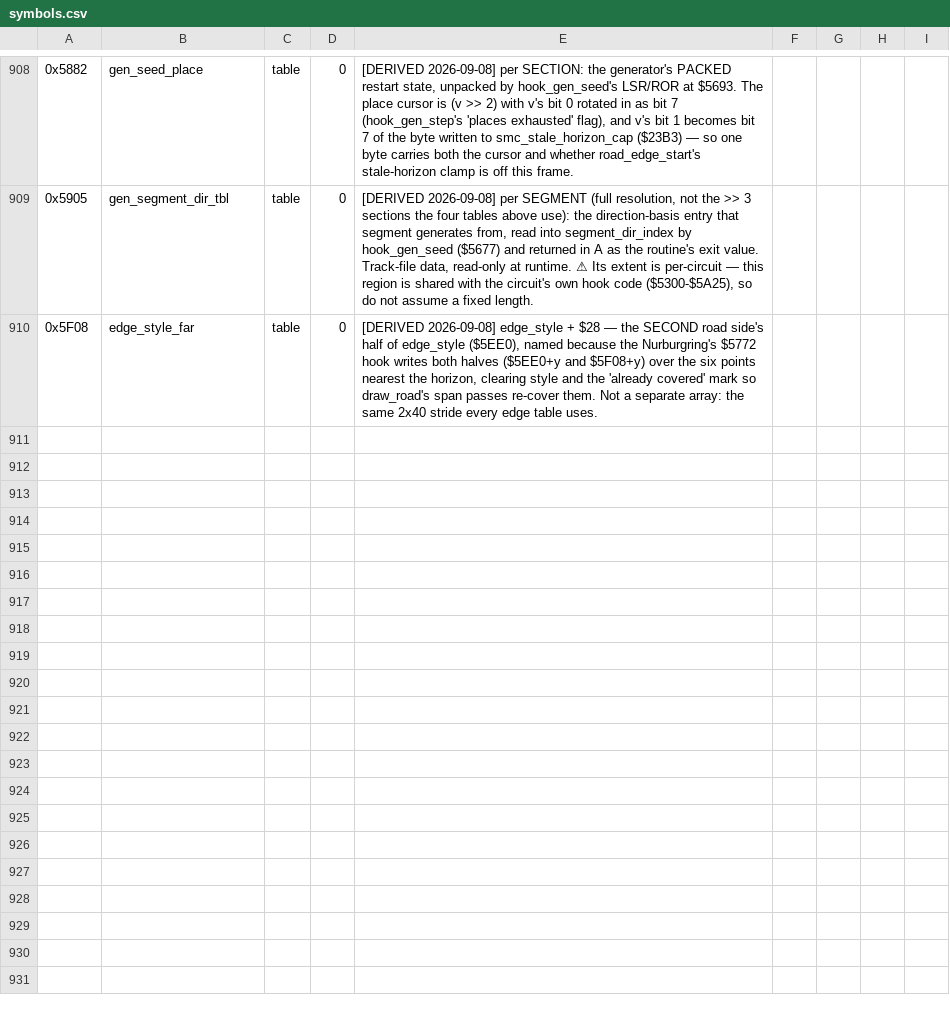
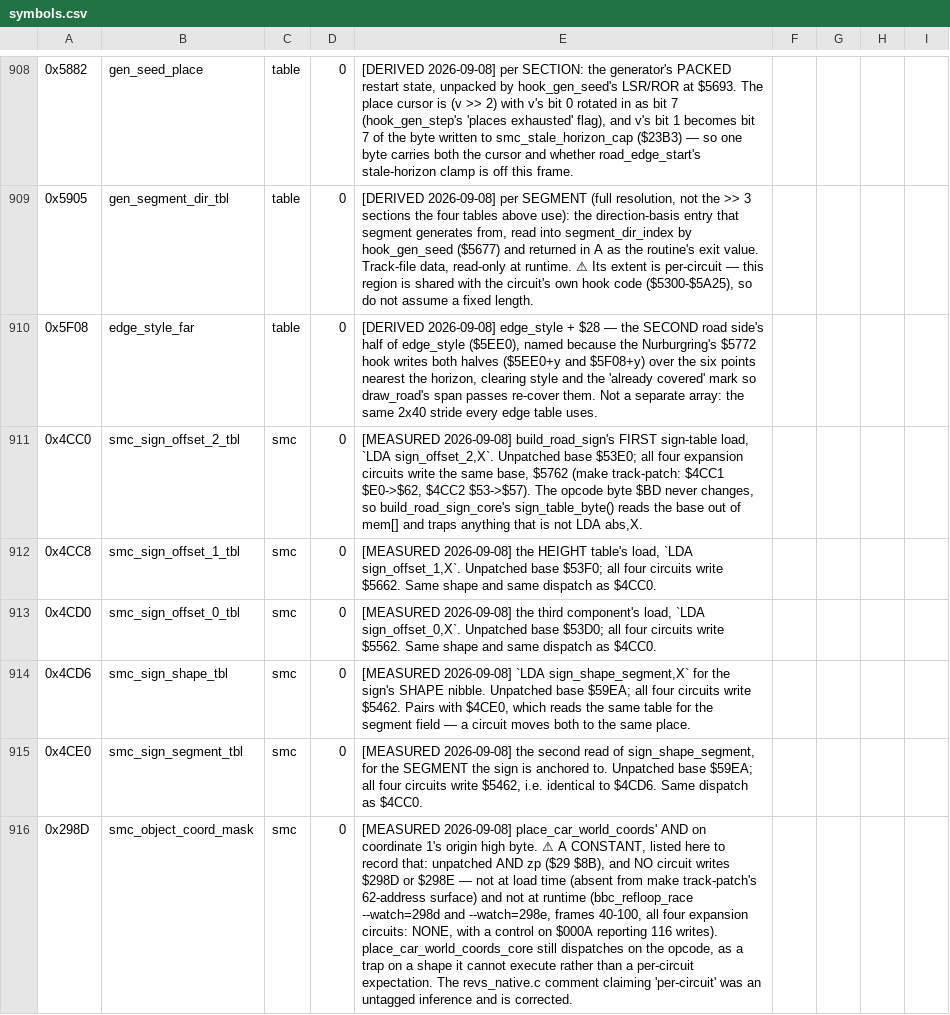
Before and after one commit to Vesuri/revs, a CSV file: disasm/symbols.csv, drawn as a sheet; only a part is shown, gaps mark what is left out; the diff names each change by its address in the sheet, - before the commit and + after, or states it on an @@ line.

Commit message:
📝 the last measured per-circuit bytes get smc rows, and $298D is NOT one of them
Six symbols.csv rows and two rename-queue entries retired:

* build_road_sign's five sign-table loads ($4CC0 $4CC8 $4CD0 $4CD6 $4CE0) —
  every expansion circuit rewrites all five bases identically ($5762 $5662
  $5562 $5462 $5462, make track-patch).  They were deliberately absent because
  an smc row reading "FUN_4ca4's third table base" documents nothing; $4CA4 is
  build_road_sign (twin #87) now, so the queue entry's premise is gone.

* ⚠ $298D was claimed "per-circuit" in revs_native.c and it is NOT.  Measured:
  absent from track-patch's whole 62-address load-time surface, and on a REAL
  BBC nothing writes $298D or $298E over frames 40-100 on any of the four
  expansion circuits (--watch, against a control on $000A that reported 116
  writes).  An untagged inference; the opcode dispatch stays as a trap on an
  unmodellable shape, not as a per-circuit expectation.

```diff
--- a/disasm/symbols.csv
+++ b/disasm/symbols.csv
+row 911: 0x4CC0 | smc_sign_offset_2_tbl | smc | 0 | [MEASURED 2026-09-08] build_road_sign's FIRST sign-table load, `LDA sign_offset_2,X`. Unpatched base $53E0; all four expansion circuits write the same base, $5762 (make track-patch: $4CC1 $E0->$62, $4CC2 $53->$57). The opcode byte $BD never changes, so build_road_sign_core's sign_table_byte() reads the base out of mem[] and traps anything that is not LDA abs,X.
+row 912: 0x4CC8 | smc_sign_offset_1_tbl | smc | 0 | [MEASURED 2026-09-08] the HEIGHT table's load, `LDA sign_offset_1,X`. Unpatched base $53F0; all four circuits write $5662. Same shape and same dispatch as $4CC0.
+row 913: 0x4CD0 | smc_sign_offset_0_tbl | smc | 0 | [MEASURED 2026-09-08] the third component's load, `LDA sign_offset_0,X`. Unpatched base $53D0; all four circuits write $5562. Same shape and same dispatch as $4CC0.
+row 914: 0x4CD6 | smc_sign_shape_tbl | smc | 0 | [MEASURED 2026-09-08] `LDA sign_shape_segment,X` for the sign's SHAPE nibble. Unpatched base $59EA; all four circuits write $5462. Pairs with $4CE0, which reads the same table for the segment field — a circuit moves both to the same place.
+row 915: 0x4CE0 | smc_sign_segment_tbl | smc | 0 | [MEASURED 2026-09-08] the second read of sign_shape_segment, for the SEGMENT the sign is anchored to. Unpatched base $59EA; all four circuits write $5462, i.e. identical to $4CD6. Same dispatch as $4CC0.
+row 916: 0x298D | smc_object_coord_mask | smc | 0 | [MEASURED 2026-09-08] place_car_world_coords' AND on coordinate 1's origin high byte. ⚠ A CONSTANT, listed here to record that: unpatched AND zp ($29 $8B), and NO circuit writes $298D or $298E — not at load time (absent from make track-patch's 62-address surface) and not at runtime (bbc_refloop_race --watch=298d and --watch=298e, frames 40-100, all four expansion circuits: NONE, with a control on $000A reporting 116 writes). place_car_world_coords_core still dispatches on the opcode, as a trap on a shape it cannot execute rather than a per-circuit expectation. The revs_native.c comment claiming 'per-circuit' was an untagged inference and is corrected.
```
Also changed, not shown: 2 other files.
